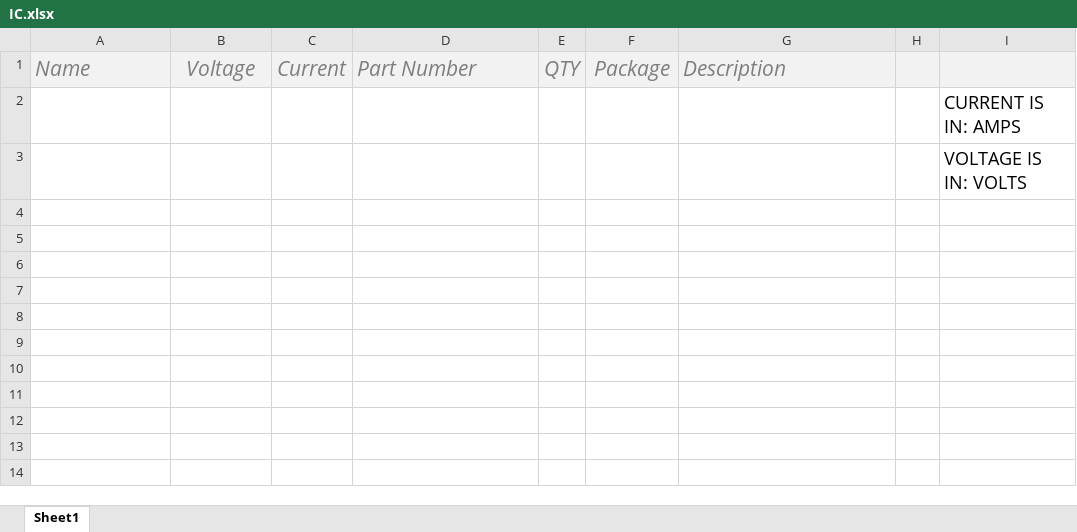
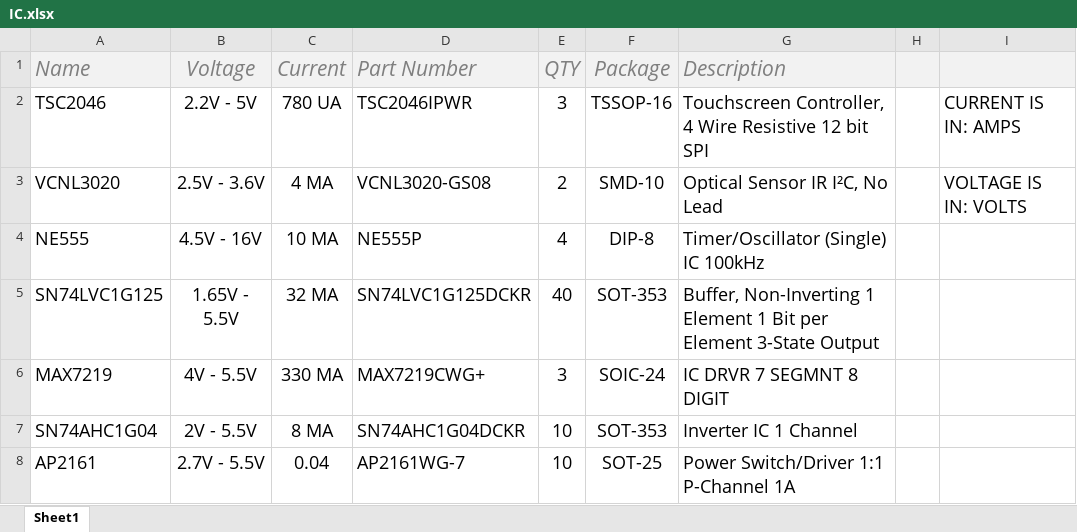
Before and after one commit to AtomSoftTech/AtomParts, an Excel workbook: IC.xlsx, sheet Sheet1, drawn as a sheet; values as stored, in another font and other column widths than the file's, no borders; table styles not drawn; removed rows and columns are numbered as before the commit, all else as after; the diff names each change by its address in the sheet, - before the commit and + after, or states it on an @@ line.

```diff
--- a/IC.xlsx (sheet Sheet1)
+++ b/IC.xlsx (sheet Sheet1)
-row 2:  |  |  |  |  |  |  |  | CURRENT IS IN: AMPS
-row 3:  |  |  |  |  |  |  |  | VOLTAGE IS IN: VOLTS
+row 2: TSC2046 | 2.2V - 5V | 780 UA | TSC2046IPWR | 3 | TSSOP-16 | Touchscreen Controller, 4 Wire Resistive 12 bit SPI |  | CURRENT IS IN: AMPS
+row 3: VCNL3020 | 2.5V - 3.6V | 4 MA | VCNL3020-GS08 | 2 | SMD-10 | Optical Sensor IR I²C, No Lead |  | VOLTAGE IS IN: VOLTS
+row 4: NE555 | 4.5V - 16V | 10 MA | NE555P | 4 | DIP-8 | Timer/Oscillator (Single) IC 100kHz
+row 5: SN74LVC1G125 | 1.65V - 5.5V | 32 MA | SN74LVC1G125DCKR | 40 | SOT-353 | Buffer, Non-Inverting 1 Element 1 Bit per Element 3-State Output
+row 6: MAX7219 | 4V - 5.5V | 330 MA | MAX7219CWG+ | 3 | SOIC-24 | IC DRVR 7 SEGMNT 8 DIGIT
+row 7: SN74AHC1G04 | 2V - 5.5V | 8 MA | SN74AHC1G04DCKR | 10 | SOT-353 | Inverter IC 1 Channel
+row 8: AP2161 | 2.7V - 5.5V | 0.04 | AP2161WG-7 | 10 | SOT-25 | Power Switch/Driver 1:1 P-Channel 1A
```
Also changed, not shown: VREG.xlsx.
